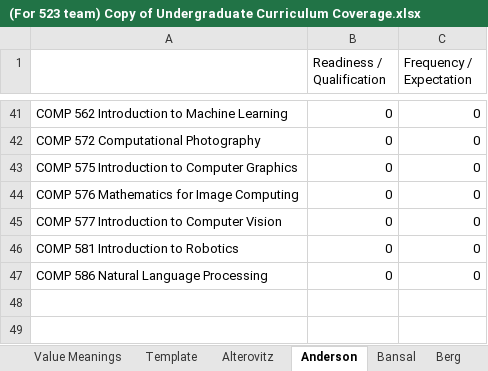
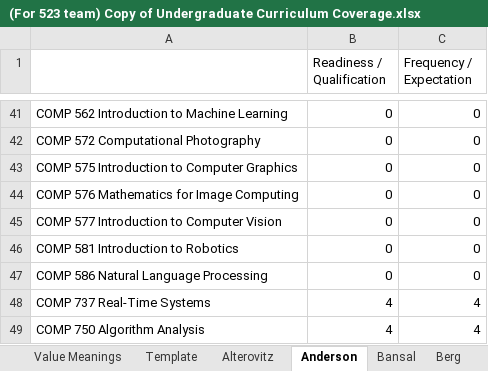
Before and after one commit to hashunc/UNC-CS-Course-Scheduling-mk2, an Excel workbook: Input/(For 523 team) Copy of Undergraduate Curriculum Coverage.xlsx, sheet Anderson, drawn as a sheet; only a part is shown, gaps mark what is left out; values as stored, in another font and other column widths than the file's, no borders; charts and pictures not drawn; the diff names each change by its address in the sheet, - before the commit and + after, or states it on an @@ line.

```diff
--- a/Input/(For 523 team) Copy of Undergraduate Curriculum Coverage.xlsx (sheet Anderson)
+++ b/Input/(For 523 team) Copy of Undergraduate Curriculum Coverage.xlsx (sheet Anderson)
+row 48: COMP 737 Real-Time Systems | 4 | 4
+row 49: COMP 750 Algorithm Analysis | 4 | 4
```
Also changed, not shown: sheet Chakravarthula, sheet Chaturvedi, sheet Chen, sheet Dewan, sheet Mayer-Patel, sheet Munsell, 11 more sheets, other sheet tabs, charts or pictures, 5 other files.
